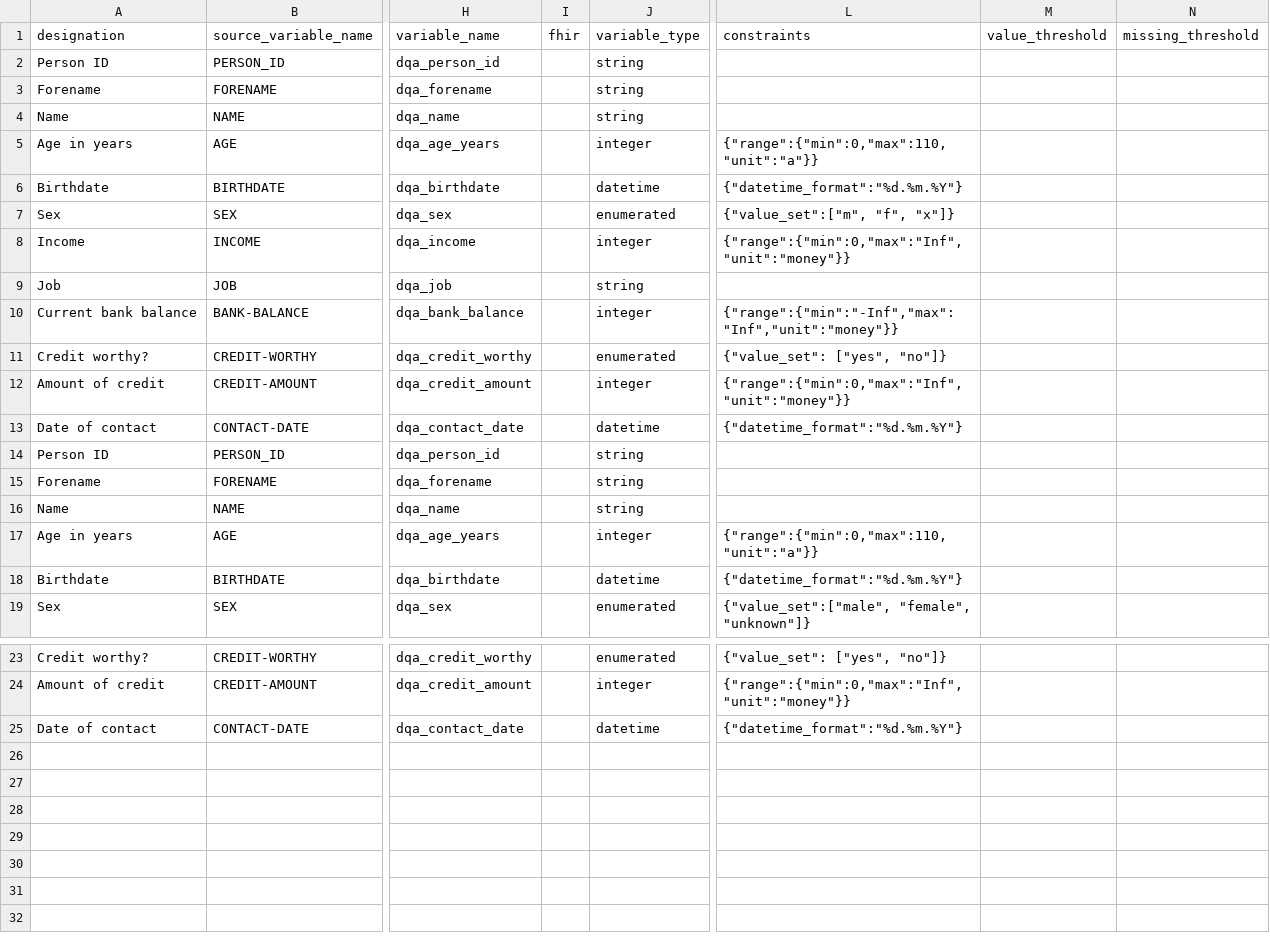
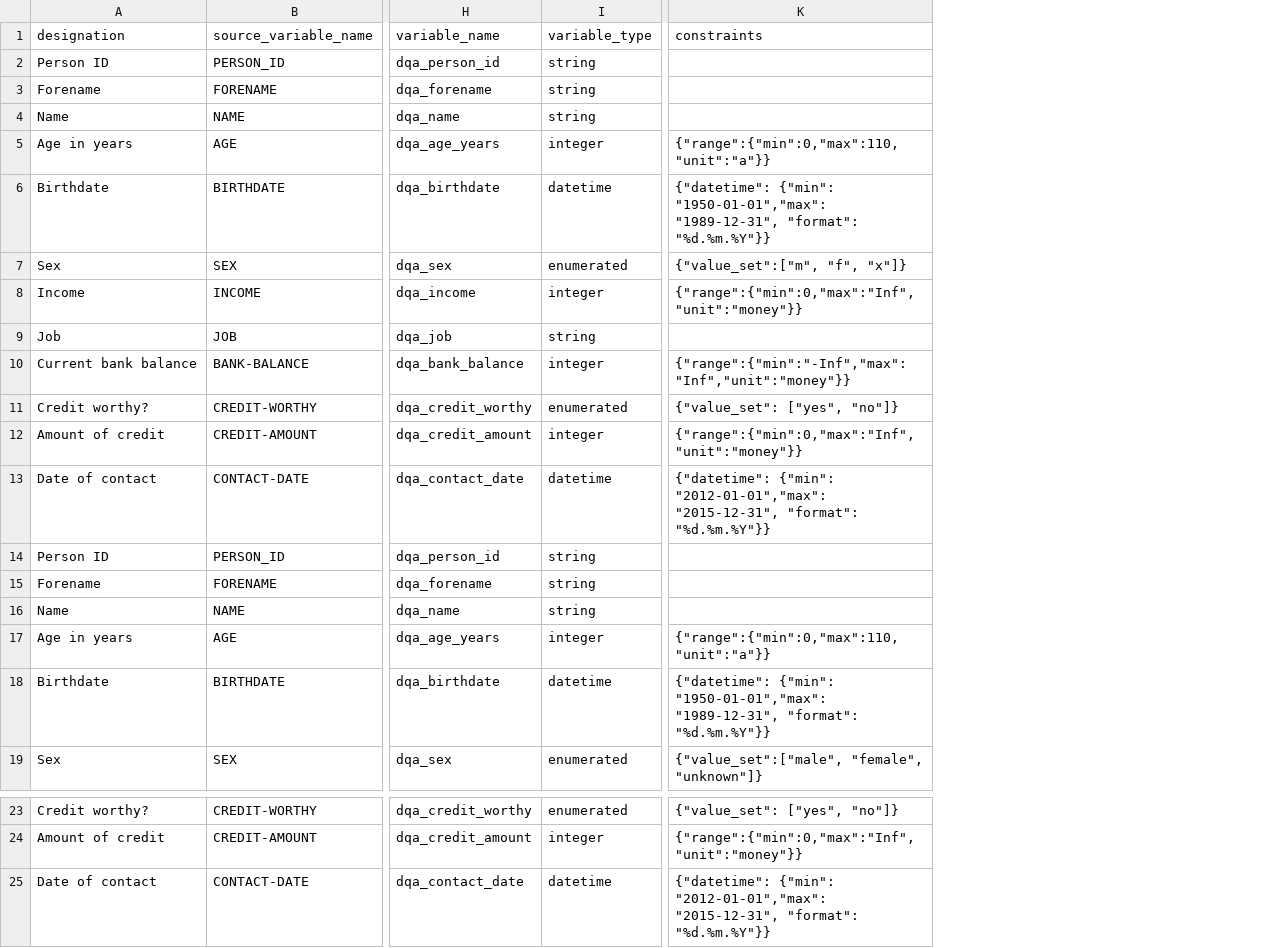
Before and after one commit to cran/DQAstats, a CSV file: inst/demo_data/utilities/MDR/mdr_example_data.csv, drawn as a sheet; only a part is shown, gaps mark what is left out; removed rows and columns are numbered as before the commit, all else as after; the diff names each change by its address in the sheet, - before the commit and + after, or states it on an @@ line.

```diff
--- a/inst/demo_data/utilities/MDR/mdr_example_data.csv
+++ b/inst/demo_data/utilities/MDR/mdr_example_data.csv
-column I (fhir), empty
-column M (value_threshold), empty
-column N (missing_threshold), empty
-K6 (constraints): {"datetime_format":"%d.%m.%Y"}
+K6 (constraints): {"datetime": {"min": "1950-01-01","max": "1989-12-31", "format": "%d.%m.%Y"}}
-K13 (constraints): {"datetime_format":"%d.%m.%Y"}
+K13 (constraints): {"datetime": {"min": "2012-01-01","max": "2015-12-31", "format": "%d.%m.%Y"}}
-K18 (constraints): {"datetime_format":"%d.%m.%Y"}
+K18 (constraints): {"datetime": {"min": "1950-01-01","max": "1989-12-31", "format": "%d.%m.%Y"}}
-K25 (constraints): {"datetime_format":"%d.%m.%Y"}
+K25 (constraints): {"datetime": {"min": "2012-01-01","max": "2015-12-31", "format": "%d.%m.%Y"}}
```
Also changed, not shown: 44 other files.
